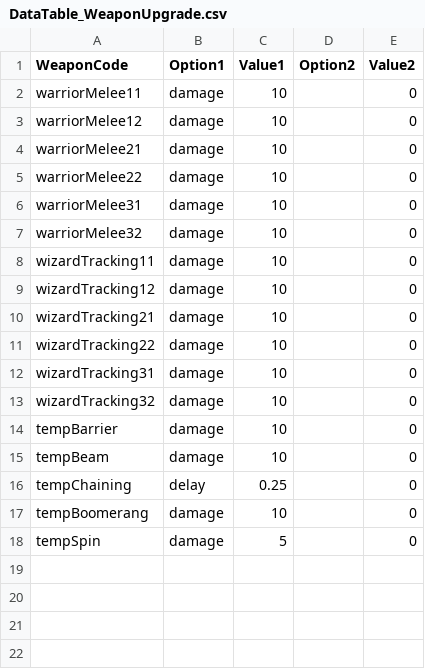
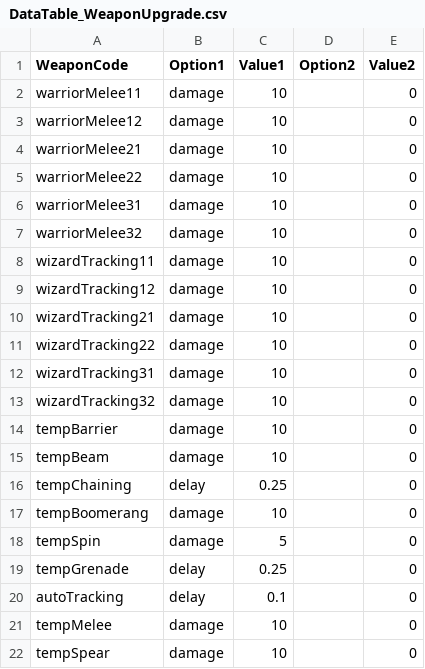
Before and after one commit to hazasue/B977012, a CSV file: Assets/Resources/Csvs/DataTable_WeaponUpgrade.csv, drawn as a sheet.

```diff
--- a/Assets/Resources/Csvs/DataTable_WeaponUpgrade.csv
+++ b/Assets/Resources/Csvs/DataTable_WeaponUpgrade.csv
@@ -18 +18,5 @@ tempBoomerang,damage,10,,0
 tempSpin,damage,5,,0
+tempGrenade,delay,0.25,,0
+autoTracking,delay,0.1,,0
+tempMelee,damage,10,,0
+tempSpear,damage,10,,0
```
Also changed, not shown: Assets/Resources/Csvs/DataTable_Enemy.csv, Assets/Resources/Csvs/DataTable_Stage.csv, 3 other files.
